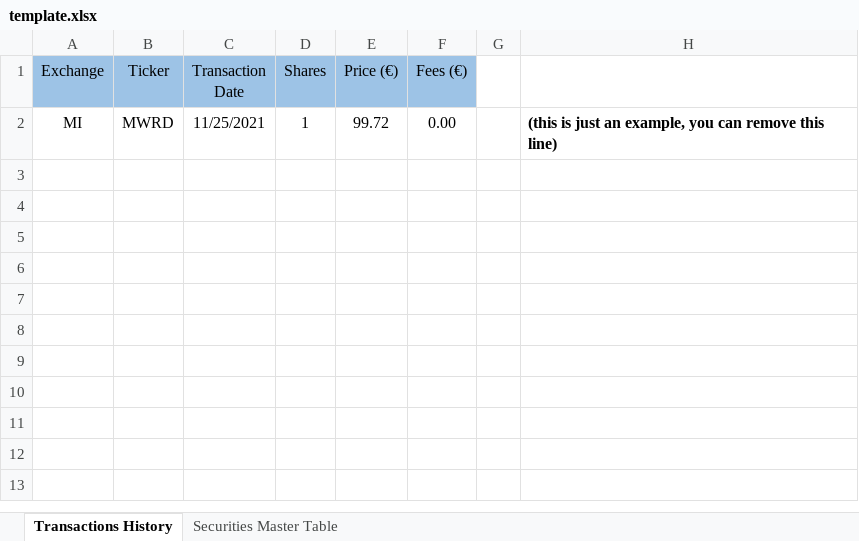
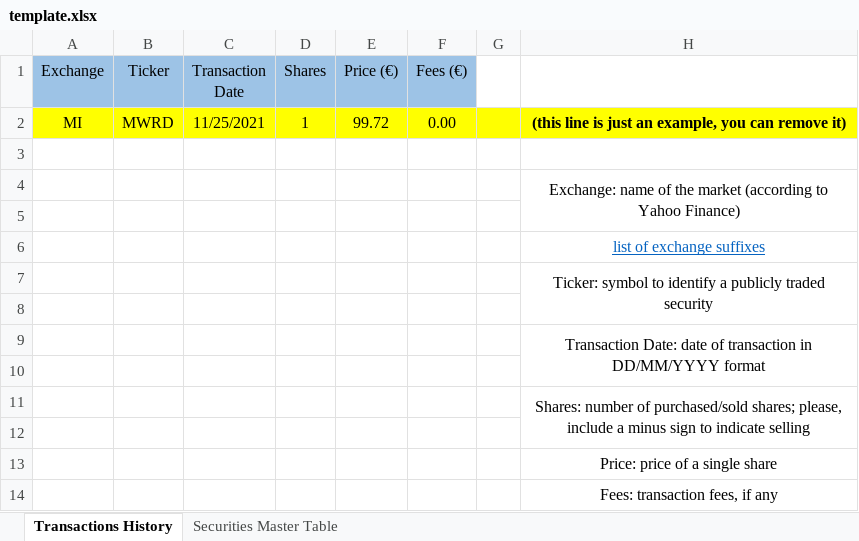
Before and after one commit to zanelliriccardo/personal-finance-for-newbies, an Excel workbook: data/in/template.xlsx, sheet Transactions History, drawn as a sheet; values as stored, in another font and other column widths than the file's, no borders; table styles not drawn; the diff names each change by its address in the sheet, - before the commit and + after, or states it on an @@ line.

```diff
--- a/data/in/template.xlsx (sheet Transactions History)
+++ b/data/in/template.xlsx (sheet Transactions History)
-A2:H2 fill: none
+A2:H2 fill: #FFFF00
-H2: (this is just an example, you can remove this line)
+H2: (this line is just an example, you can remove it)
-H2 alignment: left
+H2 alignment: center
+row 3: (empty)
+row 4:  |  |  |  |  |  |  | Exchange: name of the market (according to Yahoo Finance)
+row 5: (empty)
+row 6:  |  |  |  |  |  |  | list of exchange suffixes
+row 7:  |  |  |  |  |  |  | Ticker: symbol to identify a publicly traded security
+row 8: (empty)
+row 9:  |  |  |  |  |  |  | Transaction Date: date of transaction in DD/MM/YYYY format
+row 10: (empty)
+row 11:  |  |  |  |  |  |  | Shares: number of purchased/sold shares; please, include a minus sign to indicate selling
+row 12: (empty)
+row 13:  |  |  |  |  |  |  | Price: price of a single share
+row 14:  |  |  |  |  |  |  | Fees: transaction fees, if any
```
Also changed, not shown: sheet Securities Master Table, 1 other file.
